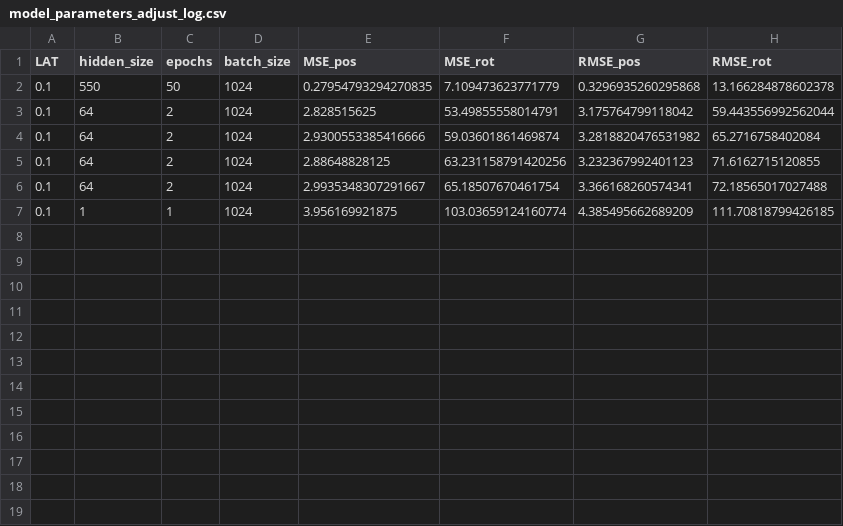
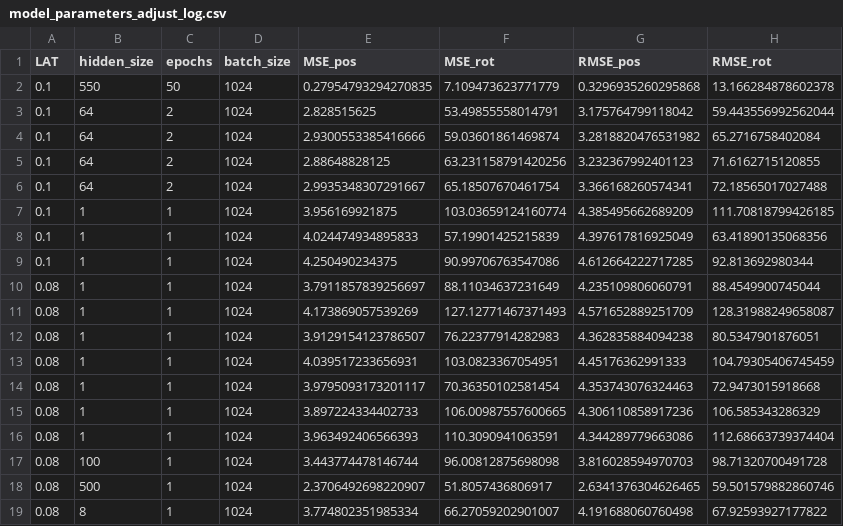
Before and after one commit to oleksa-oleksa/MasterThesis_UserPosition_6DOF, a CSV file: Development/results/model_parameters_adjust_log.csv, drawn as a sheet.

```diff
--- a/Development/results/model_parameters_adjust_log.csv
+++ b/Development/results/model_parameters_adjust_log.csv
@@ -7 +7,13 @@ LAT,hidden_size,epochs,batch_size,MSE_pos,MSE_rot,RMSE_pos,RMSE_rot
 0.1,1,1,1024,3.956169921875,103.03659124160774,4.385495662689209,111.70818799426185
+0.1,1,1,1024,4.024474934895833,57.19901425215839,4.397617816925049,63.41890135068356
+0.1,1,1,1024,4.250490234375,90.99706763547086,4.612664222717285,92.813692980344
+0.08,1,1,1024,3.7911857839256697,88.11034637231649,4.235109806060791,88.4549900745044
+0.08,1,1,1024,4.173869057539269,127.12771467371493,4.571652889251709,128.31988249658087
+0.08,1,1,1024,3.9129154123786507,76.22377914282983,4.362835884094238,80.5347901876051
+0.08,1,1,1024,4.039517233656931,103.0823367054951,4.45176362991333,104.79305406745459
+0.08,1,1,1024,3.9795093173201117,70.36350102581454,4.353743076324463,72.9473015918668
+0.08,1,1,1024,3.897224334402733,106.00987557600665,4.306110858917236,106.585343286329
+0.08,1,1,1024,3.963492406566393,110.3090941063591,4.344289779663086,112.68663739374404
+0.08,100,1,1024,3.443774478146744,96.00812875698098,3.816028594970703,98.71320700491728
+0.08,500,1,1024,2.3706492698220907,51.8057436806917,2.6341376304626465,59.501579882860746
+0.08,8,1,1024,3.774802351985334,66.27059202901007,4.191688060760498,67.92593927177822
```
Also changed, not shown: 6 other files.
